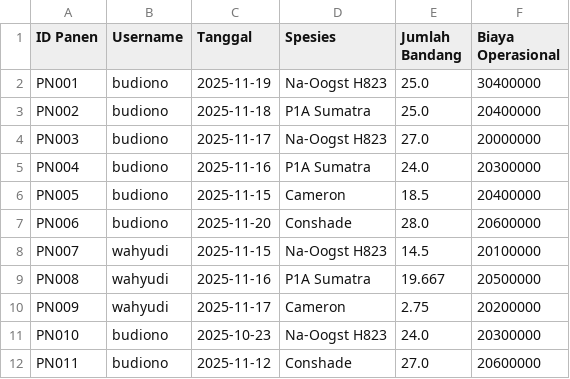
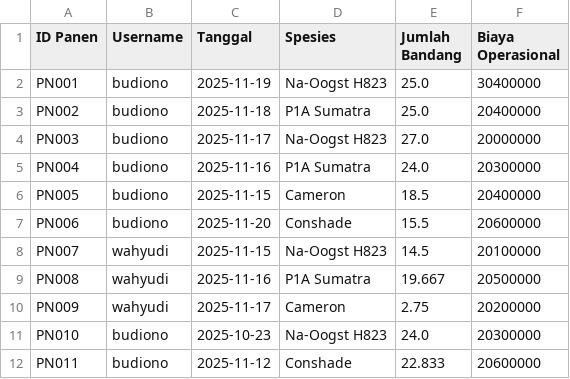
Before and after one commit to ayu3076/SI-MANJA, a CSV file: data_panen.csv, drawn as a sheet.

```diff
--- a/data_panen.csv
+++ b/data_panen.csv
@@ -6,3 +6,3 @@ PN004,budiono,2025-11-16,P1A Sumatra,24.0,20300000
 PN005,budiono,2025-11-15,Cameron,18.5,20400000
-PN006,budiono,2025-11-20,Conshade,28.0,20600000
+PN006,budiono,2025-11-20,Conshade,15.5,20600000
 PN007,wahyudi,2025-11-15,Na-Oogst H823,14.5,20100000
@@ -11,2 +11,2 @@ PN009,wahyudi,2025-11-17,Cameron,2.75,20200000
 PN010,budiono,2025-10-23,Na-Oogst H823,24.0,20300000
-PN011,budiono,2025-11-12,Conshade,27.0,20600000
+PN011,budiono,2025-11-12,Conshade,22.833,20600000
```
Also changed, not shown: data_penjualan.csv, 1 other file.
